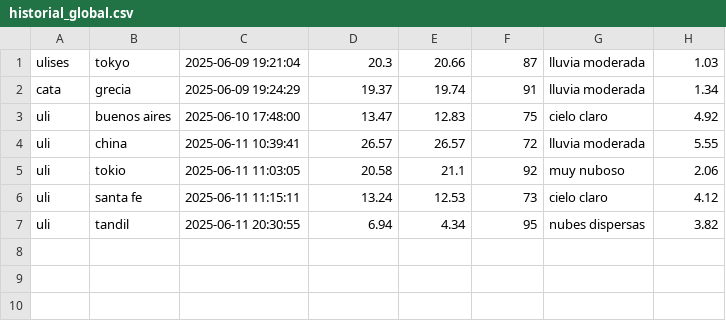
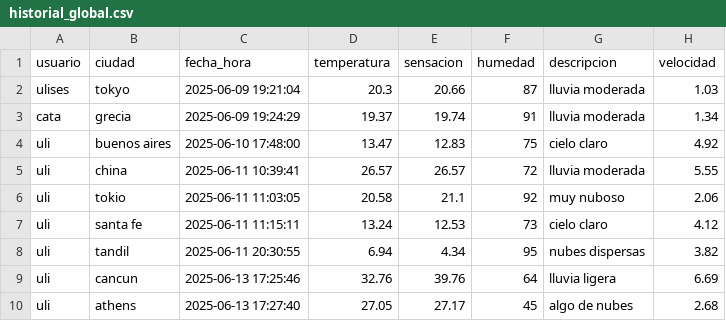
Before and after one commit to wolfses50/hitoFinalItba, a CSV file: historial_global.csv, drawn as a sheet.

Commit message:
feat: columnas csv's y mas emojis!

```diff
--- a/historial_global.csv
+++ b/historial_global.csv
@@ -1 +1,2 @@
+usuario,ciudad,fecha_hora,temperatura,sensacion,humedad,descripcion,velocidad
 ulises,tokyo,2025-06-09 19:21:04,20.3,20.66,87,lluvia moderada,1.03
@@ -7 +8,3 @@ uli,santa fe,2025-06-11 11:15:11,13.24,12.53,73,cielo claro,4.12
 uli,tandil,2025-06-11 20:30:55,6.94,4.34,95,nubes dispersas,3.82
+uli,cancun,2025-06-13 17:25:46,32.76,39.76,64,lluvia ligera,6.69
+uli,athens,2025-06-13 17:27:40,27.05,27.17,45,algo de nubes,2.68
```
Also changed, not shown: 2 other files.
